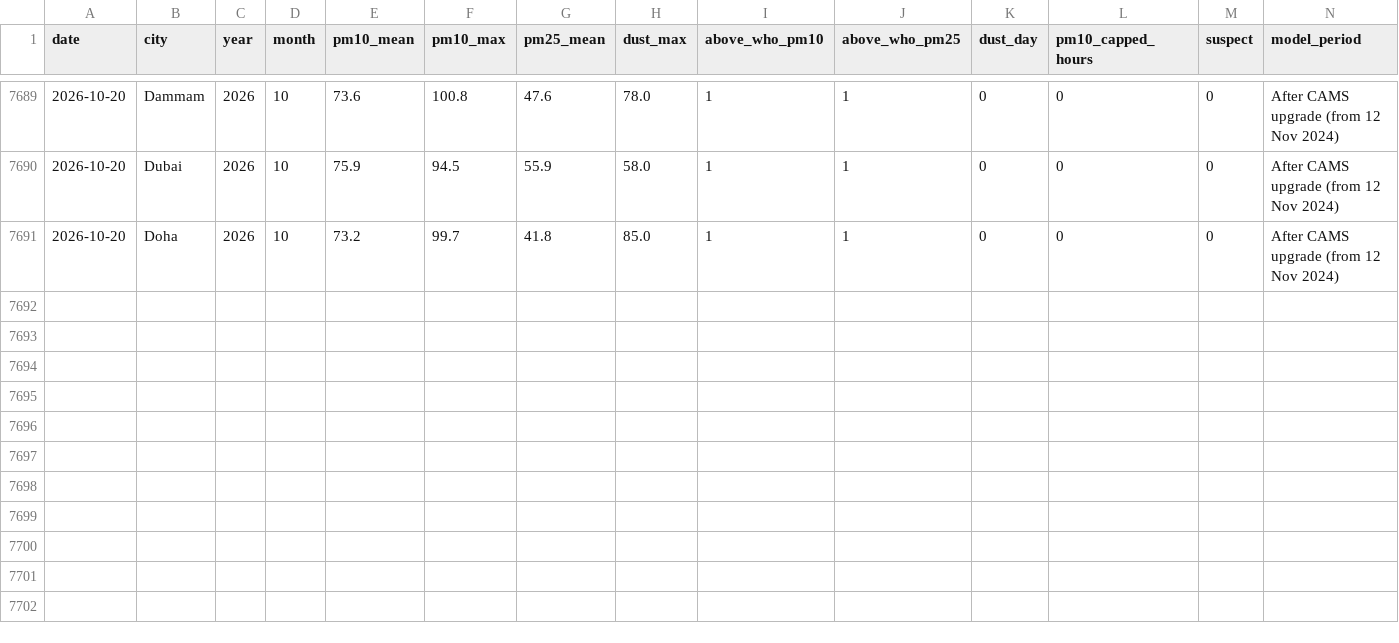
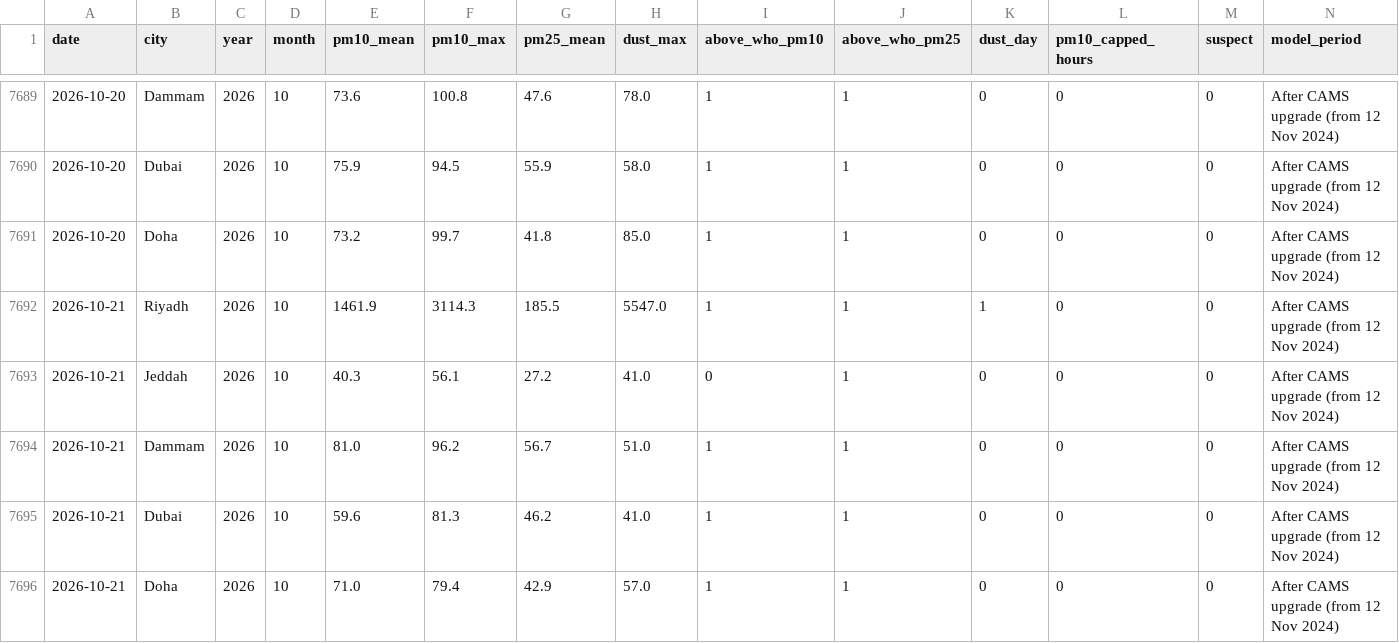
Before and after one commit to khaledbinkhunein/riyadh-air-quality, a CSV file: data/daily.csv, drawn as a sheet; only a part is shown, gaps mark what is left out.

Commit message:
Data through 2026-10-21

```diff
--- a/data/daily.csv
+++ b/data/daily.csv
@@ -7691 +7691,6 @@ date,city,year,month,pm10_mean,pm10_max,pm25_mean,dust_max,above_who_pm10,above_
 2026-10-20,Doha,2026,10,73.2,99.7,41.8,85.0,1,1,0,0,0,After CAMS upgrade (from 12 Nov 2024)
+2026-10-21,Riyadh,2026,10,1461.9,3114.3,185.5,5547.0,1,1,1,0,0,After CAMS upgrade (from 12 Nov 2024)
+2026-10-21,Jeddah,2026,10,40.3,56.1,27.2,41.0,0,1,0,0,0,After CAMS upgrade (from 12 Nov 2024)
+2026-10-21,Dammam,2026,10,81.0,96.2,56.7,51.0,1,1,0,0,0,After CAMS upgrade (from 12 Nov 2024)
+2026-10-21,Dubai,2026,10,59.6,81.3,46.2,41.0,1,1,0,0,0,After CAMS upgrade (from 12 Nov 2024)
+2026-10-21,Doha,2026,10,71.0,79.4,42.9,57.0,1,1,0,0,0,After CAMS upgrade (from 12 Nov 2024)
```
Also changed, not shown: data/summary.csv.
